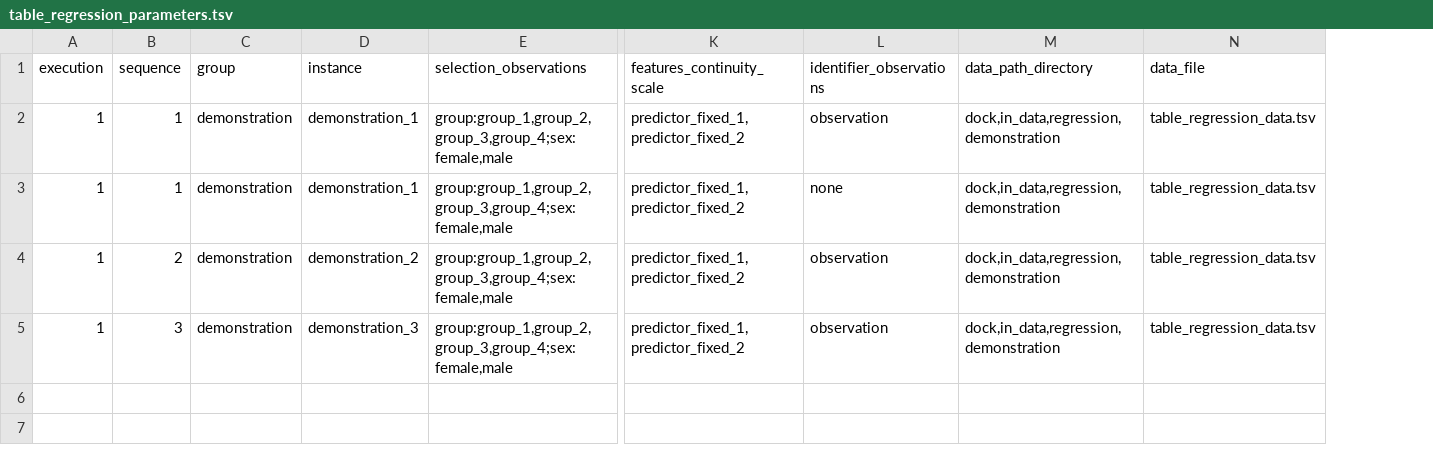
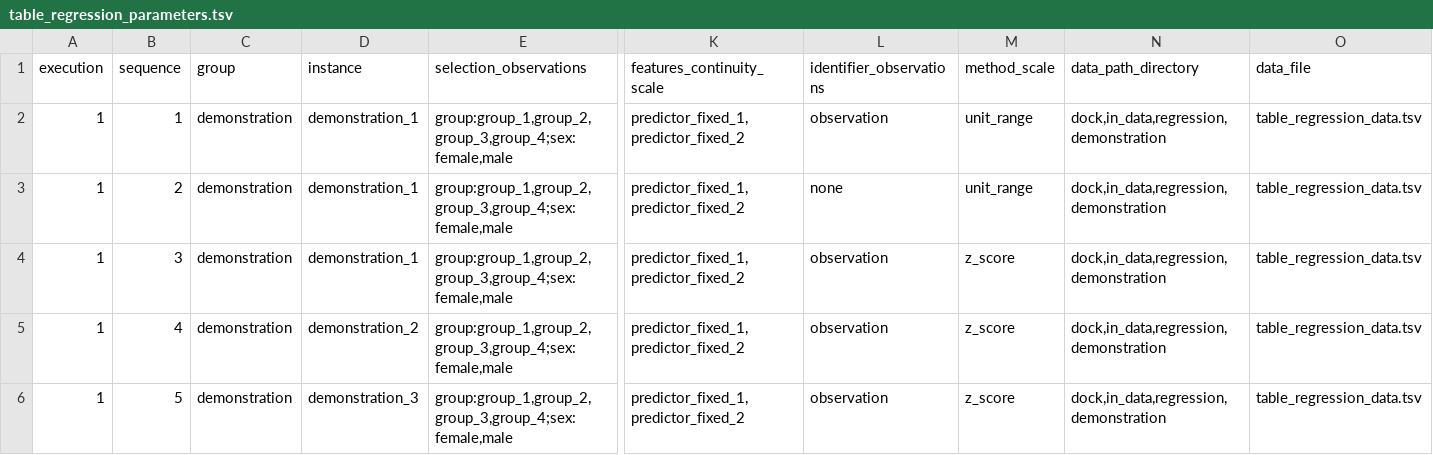
Before and after one commit to tcameronwaller/partner, a TSV file: demonstration/table_regression_parameters.tsv, drawn as a sheet; only a part is shown, gaps mark what is left out; addresses are those after the commit; rows hold the shown columns only; the diff names each change by its address in the sheet, - before the commit and + after, or states it on an @@ line.

Commit message:
implement functionality to adjust scale of features, evaluate their variance, and check parameters and data before regression

```diff
--- a/demonstration/table_regression_parameters.tsv
+++ b/demonstration/table_regression_parameters.tsv
+column M (method_scale), rows 2-3: unit_range | unit_range; rows 5-6: z_score | z_score
-B3 (sequence): 1
+B3 (sequence): 2
+row 4: 1 | 3 | demonstration | demonstration_1 | group:group_1,group_2,group_3,group_4;sex:female,male | predictor_fixed_1,predictor_fixed_2 | observation | z_score | dock,in_data,regression,demonstration | table_regression_data.tsv
-B5 (sequence): 2
+B5 (sequence): 4
-B6 (sequence): 3
+B6 (sequence): 5
```
Also changed, not shown: 6 other files.
